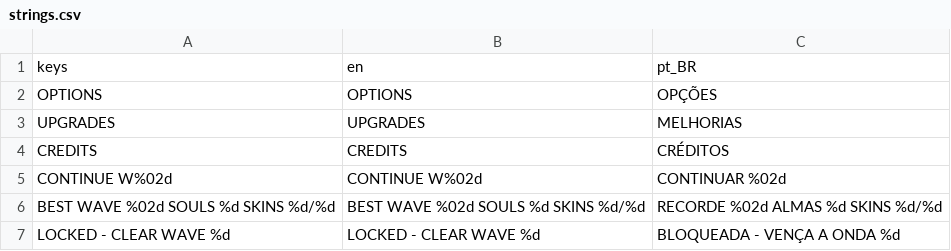
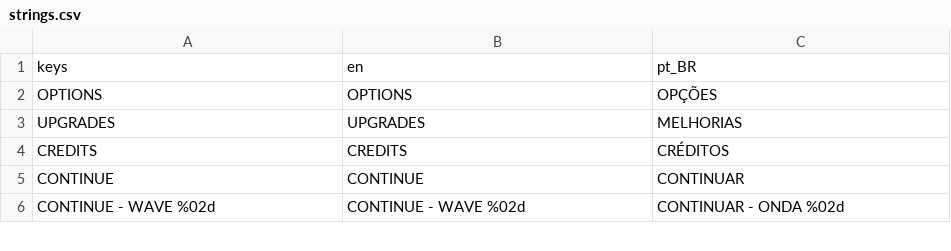
Before and after one commit to Pews-DEV/psycho-duck, a CSV file: localization/strings.csv, drawn as a sheet; only a part is shown; the diff covers the shown part only.

```diff
--- a/localization/strings.csv
+++ b/localization/strings.csv
@@ -4,4 +4,3 @@ UPGRADES,UPGRADES,MELHORIAS
 CREDITS,CREDITS,CRÉDITOS
-CONTINUE W%02d,CONTINUE W%02d,CONTINUAR %02d
-BEST WAVE %02d   SOULS %d   SKINS %d/%d,BEST WAVE %02d   SOULS %d   SKINS %d/%d,RECORDE %02d   ALMAS %d   SKINS %d/%d
-LOCKED - CLEAR WAVE %d,LOCKED - CLEAR WAVE %d,BLOQUEADA - VENÇA A ONDA %d
+CONTINUE,CONTINUE,CONTINUAR
+CONTINUE - WAVE %02d,CONTINUE - WAVE %02d,CONTINUAR - ONDA %02d
```
Also changed, not shown: 37 added rows and 7 removed rows elsewhere in this file, 33 other files.
